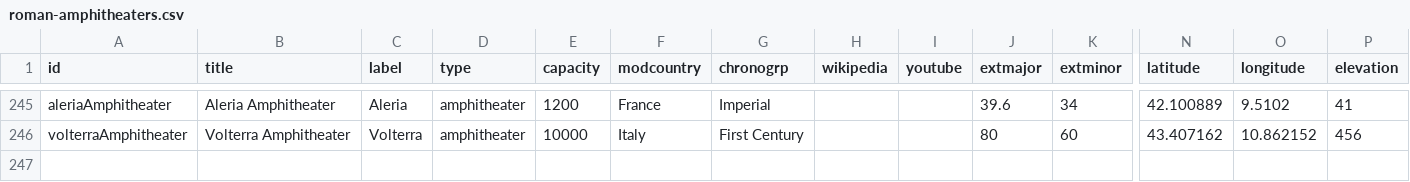
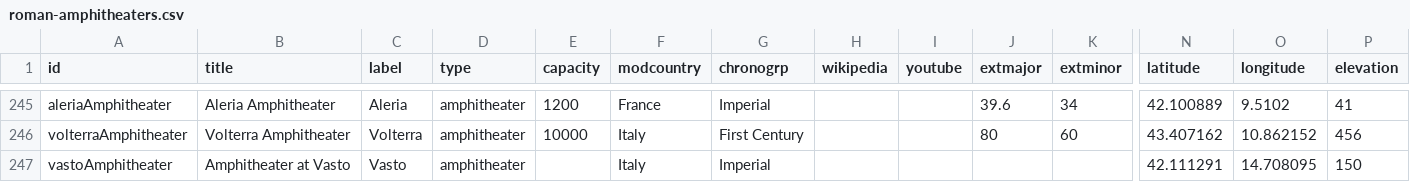
Before and after one commit to sfsheath/roman-amphitheaters, a CSV file: roman-amphitheaters.csv, drawn as a sheet; only a part is shown, gaps mark what is left out; rows hold the shown columns only; the diff names each change by its address in the sheet, - before the commit and + after, or states it on an @@ line.

Commit message:
vasto

```diff
--- a/roman-amphitheaters.csv
+++ b/roman-amphitheaters.csv
+row 247: vastoAmphitheater | Amphitheater at Vasto | Vasto | amphitheater |  | Italy | Imperial |  |  |  |  | 42.111291 | 14.708095 | 150
```
Also changed, not shown: 1 other file.
